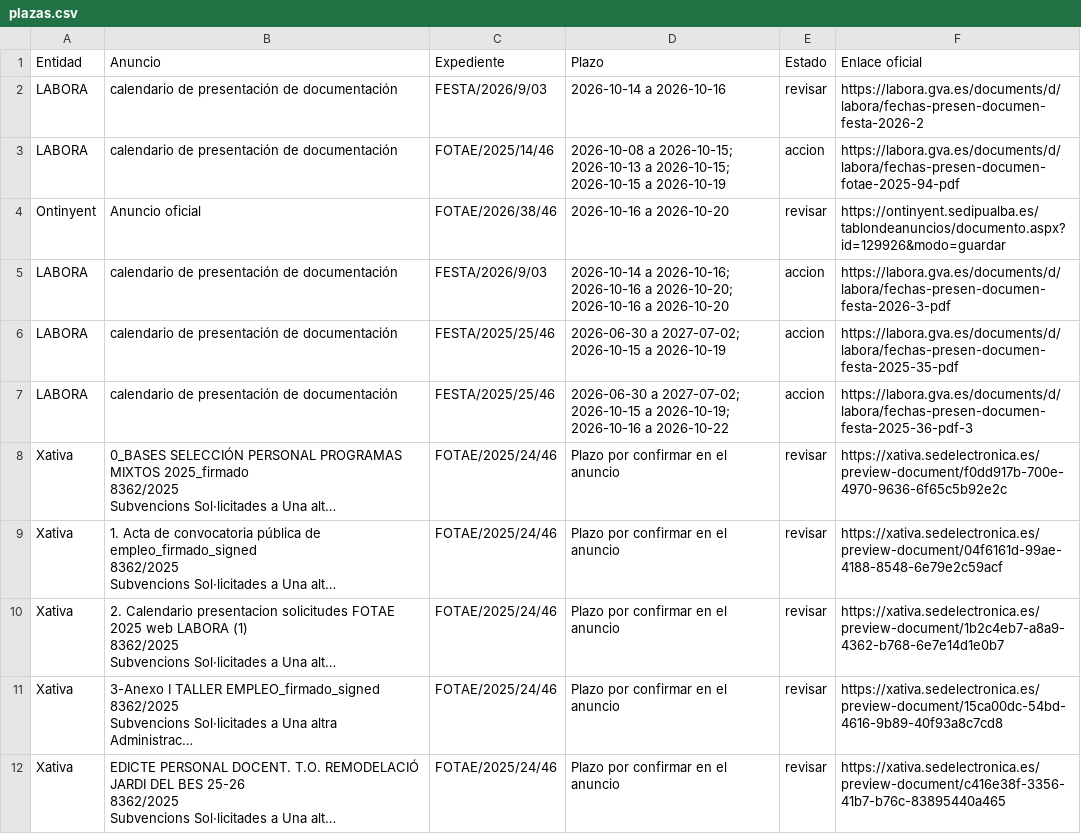
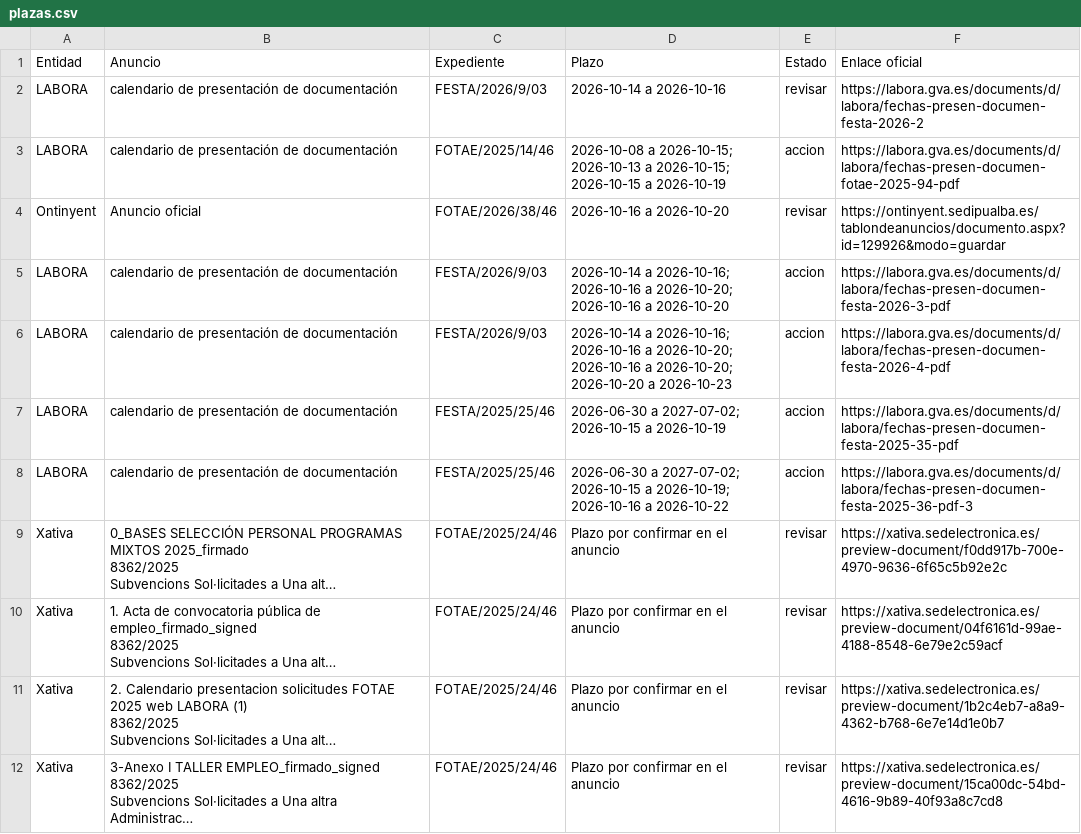
Before and after one commit to dandresmz-esp/vigilante-labora, a CSV file: plazas.csv, drawn as a sheet; only a part is shown; the shorter side is filled out with more unchanged rows; long unchanged cells end in ….

Commit message:
Estado de la comprobación y cola de avisos

```diff
--- a/plazas.csv
+++ b/plazas.csv
@@ -5,2 +5,3 @@ Ontinyent;Anuncio oficial;FOTAE/2026/38/46;2026-10-16 a 2026-10-20;revisar;https
 LABORA;calendario de presentación de documentación;FESTA/2026/9/03;"2026-10-14 a 2026-10-16; 2026-10-16 a 2026-10-20; 2026-10-16 a 2026-10-20";accion;https://labora.gva.es/documents/d/labora/fechas-presen-documen-festa-2026-3-pdf
+LABORA;calendario de presentación de documentación;FESTA/2026/9/03;"2026-10-14 a 2026-10-16; 2026-10-16 a 2026-10-20; 2026-10-16 a 2026-10-20; 2026-10-20 a 2026-10-23";accion;https://labora.gva.es/documents/d/labora/fechas-presen-documen-festa-2026-4-pdf
 LABORA;calendario de presentación de documentación;FESTA/2025/25/46;"2026-06-30 a 2027-07-02; 2026-10-15 a 2026-10-19";accion;https://labora.gva.es/documents/d/labora/fechas-presen-documen-festa-2025-35-pdf
```
Also changed, not shown: 4 other files.
